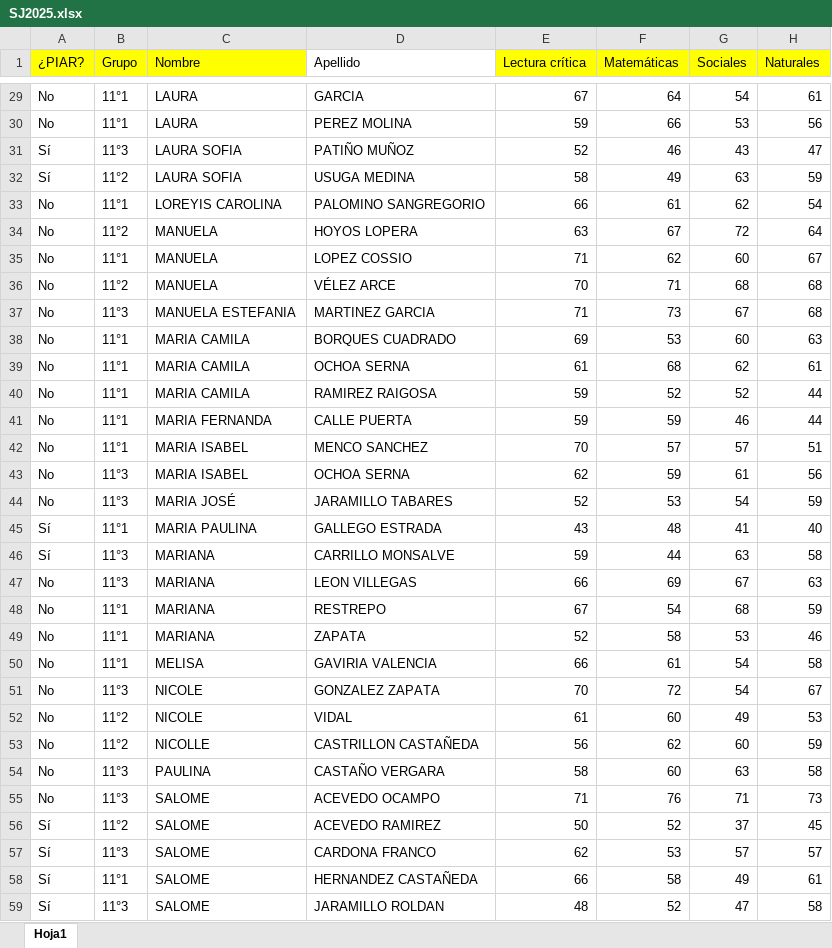
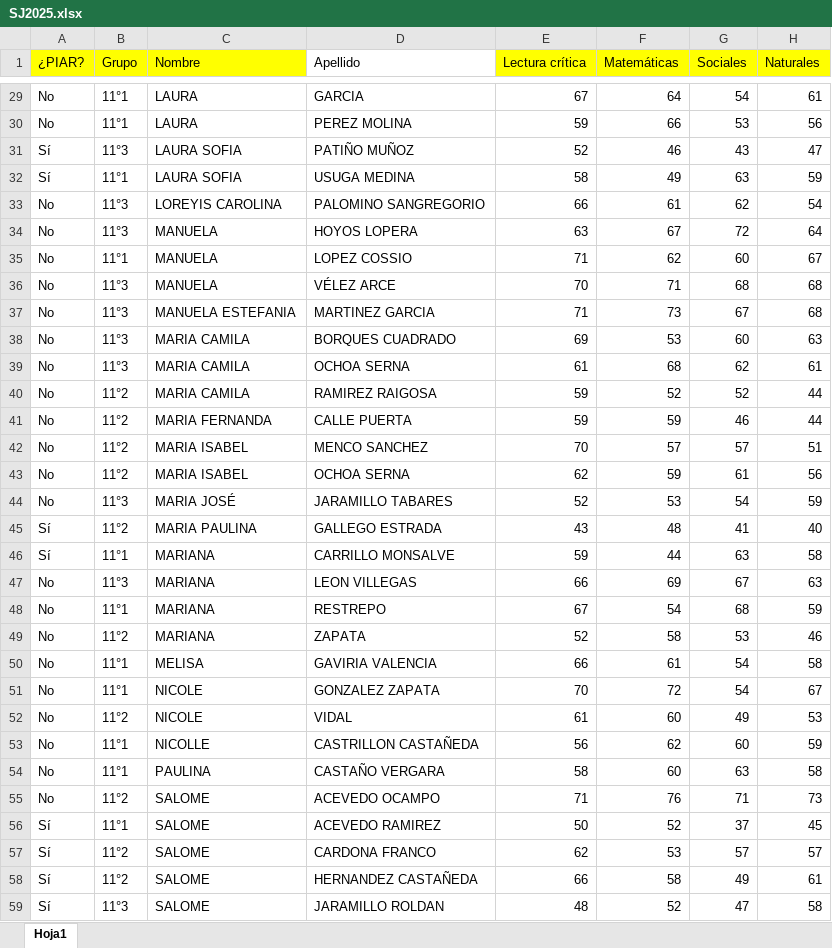
Before and after one commit to Ediprofe/ICFES, an Excel workbook: docs/SJ2025.xlsx, sheet Hoja1, drawn as a sheet; only a part is shown, gaps mark what is left out; values as stored, in another font and other column widths than the file's, no borders; the diff covers the shown part only; the diff names each change by its address in the sheet, - before the commit and + after, or states it on an @@ line.

```diff
--- a/docs/SJ2025.xlsx (sheet Hoja1)
+++ b/docs/SJ2025.xlsx (sheet Hoja1)
-B32 (Grupo): 11°2
+B32 (Grupo): 11°1
-B33 (Grupo): 11°1
+B33 (Grupo): 11°3
-B34 (Grupo): 11°2
+B34 (Grupo): 11°3
-B36 (Grupo): 11°2
+B36 (Grupo): 11°3
-B38:B39 (Grupo): 11°1
+B38:B39 (Grupo): 11°3
-B40:B42 (Grupo): 11°1
+B40:B42 (Grupo): 11°2
-B43 (Grupo): 11°3
+B43 (Grupo): 11°2
-B45 (Grupo): 11°1
+B45 (Grupo): 11°2
-B46 (Grupo): 11°3
+B46 (Grupo): 11°1
-B49 (Grupo): 11°1
+B49 (Grupo): 11°2
-B51 (Grupo): 11°3
+B51 (Grupo): 11°1
-B53 (Grupo): 11°2
+B53 (Grupo): 11°1
-B54 (Grupo): 11°3
+B54 (Grupo): 11°1
-B55 (Grupo): 11°3
+B55 (Grupo): 11°2
-B56 (Grupo): 11°2
+B56 (Grupo): 11°1
-B57 (Grupo): 11°3
+B57 (Grupo): 11°2
-B58 (Grupo): 11°1
+B58 (Grupo): 11°2
```
Also changed, not shown: 36 edited cells elsewhere in this sheet, 13 other files.
